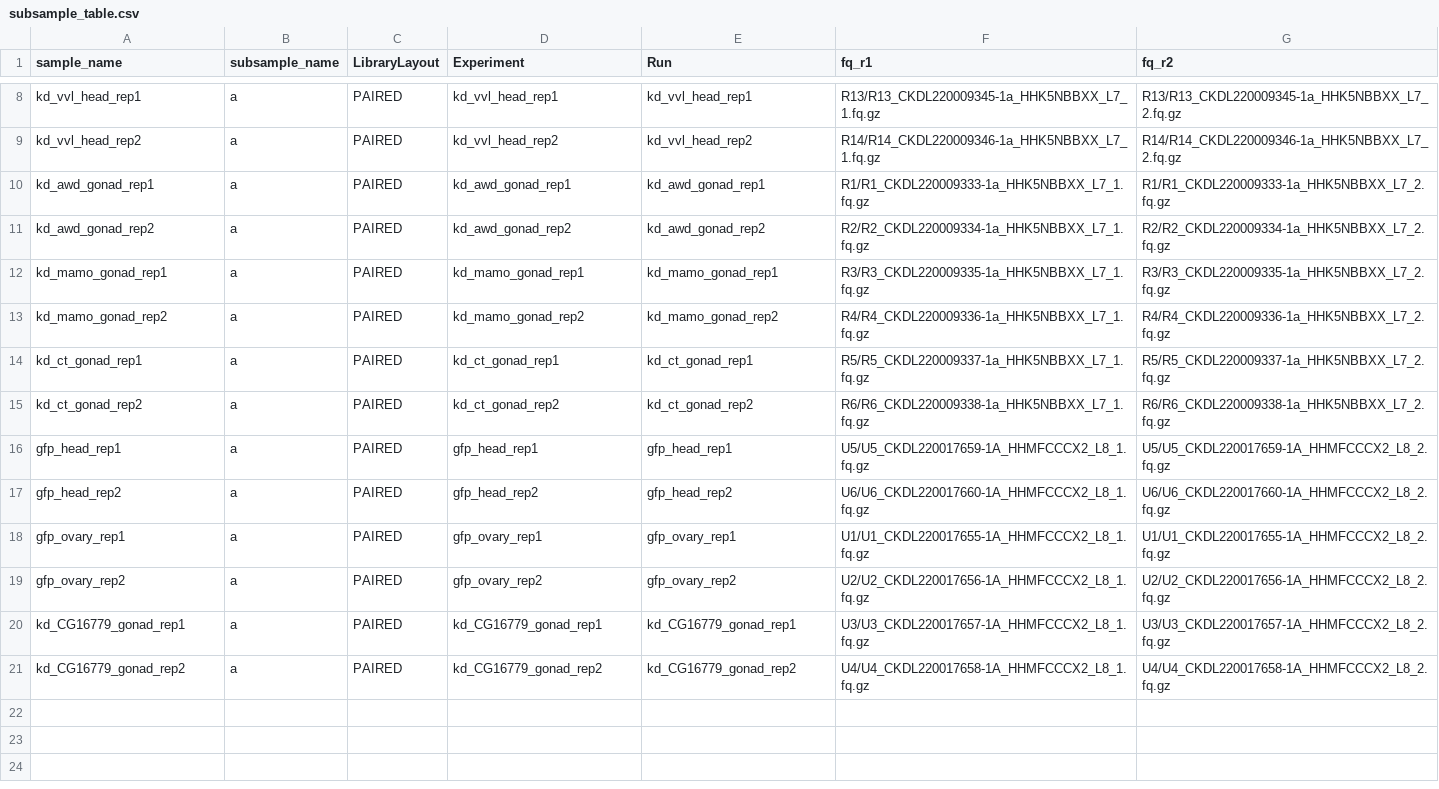
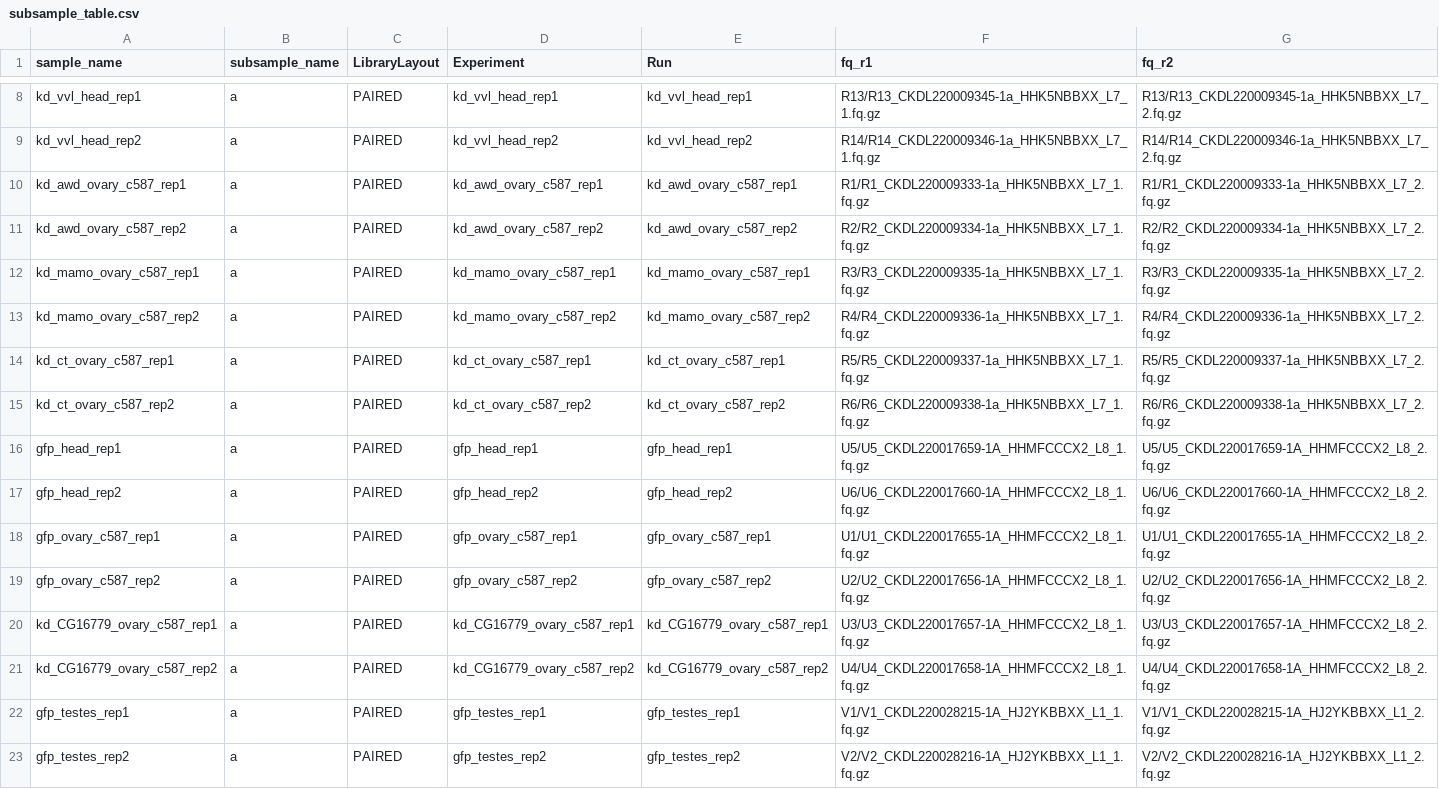
Before and after one commit to mal2017/ptera, a CSV file: subworkflows/kd_rnaseq/config/subsample_table.csv, drawn as a sheet; only a part is shown, gaps mark what is left out; the diff covers the shown part only.

```diff
--- a/subworkflows/kd_rnaseq/config/subsample_table.csv
+++ b/subworkflows/kd_rnaseq/config/subsample_table.csv
@@ -9,13 +9,15 @@ kd_vvl_head_rep1,a,PAIRED,kd_vvl_head_rep1,kd_vvl_head_rep1,R13/R13_CKDL22000934
 kd_vvl_head_rep2,a,PAIRED,kd_vvl_head_rep2,kd_vvl_head_rep2,R14/R14_CKDL220009346-1a_HHK5NBBXX_L7_1.fq.gz,R14/R14_CKDL220009346-1a_HHK5NBBXX_L7_2.fq.gz
-kd_awd_gonad_rep1,a,PAIRED,kd_awd_gonad_rep1,kd_awd_gonad_rep1,R1/R1_CKDL220009333-1a_HHK5NBBXX_L7_1.fq.gz,R1/R1_CKDL220009333-1a_HHK5NBBXX_L7_2.fq.gz
-kd_awd_gonad_rep2,a,PAIRED,kd_awd_gonad_rep2,kd_awd_gonad_rep2,R2/R2_CKDL220009334-1a_HHK5NBBXX_L7_1.fq.gz,R2/R2_CKDL220009334-1a_HHK5NBBXX_L7_2.fq.gz
-kd_mamo_gonad_rep1,a,PAIRED,kd_mamo_gonad_rep1,kd_mamo_gonad_rep1,R3/R3_CKDL220009335-1a_HHK5NBBXX_L7_1.fq.gz,R3/R3_CKDL220009335-1a_HHK5NBBXX_L7_2.fq.gz
-kd_mamo_gonad_rep2,a,PAIRED,kd_mamo_gonad_rep2,kd_mamo_gonad_rep2,R4/R4_CKDL220009336-1a_HHK5NBBXX_L7_1.fq.gz,R4/R4_CKDL220009336-1a_HHK5NBBXX_L7_2.fq.gz
-kd_ct_gonad_rep1,a,PAIRED,kd_ct_gonad_rep1,kd_ct_gonad_rep1,R5/R5_CKDL220009337-1a_HHK5NBBXX_L7_1.fq.gz,R5/R5_CKDL220009337-1a_HHK5NBBXX_L7_2.fq.gz
-kd_ct_gonad_rep2,a,PAIRED,kd_ct_gonad_rep2,kd_ct_gonad_rep2,R6/R6_CKDL220009338-1a_HHK5NBBXX_L7_1.fq.gz,R6/R6_CKDL220009338-1a_HHK5NBBXX_L7_2.fq.gz
+kd_awd_ovary_c587_rep1,a,PAIRED,kd_awd_ovary_c587_rep1,kd_awd_ovary_c587_rep1,R1/R1_CKDL220009333-1a_HHK5NBBXX_L7_1.fq.gz,R1/R1_CKDL220009333-1a_HHK5NBBXX_L7_2.fq.gz
+kd_awd_ovary_c587_rep2,a,PAIRED,kd_awd_ovary_c587_rep2,kd_awd_ovary_c587_rep2,R2/R2_CKDL220009334-1a_HHK5NBBXX_L7_1.fq.gz,R2/R2_CKDL220009334-1a_HHK5NBBXX_L7_2.fq.gz
+kd_mamo_ovary_c587_rep1,a,PAIRED,kd_mamo_ovary_c587_rep1,kd_mamo_ovary_c587_rep1,R3/R3_CKDL220009335-1a_HHK5NBBXX_L7_1.fq.gz,R3/R3_CKDL220009335-1a_HHK5NBBXX_L7_2.fq.gz
+kd_mamo_ovary_c587_rep2,a,PAIRED,kd_mamo_ovary_c587_rep2,kd_mamo_ovary_c587_rep2,R4/R4_CKDL220009336-1a_HHK5NBBXX_L7_1.fq.gz,R4/R4_CKDL220009336-1a_HHK5NBBXX_L7_2.fq.gz
+kd_ct_ovary_c587_rep1,a,PAIRED,kd_ct_ovary_c587_rep1,kd_ct_ovary_c587_rep1,R5/R5_CKDL220009337-1a_HHK5NBBXX_L7_1.fq.gz,R5/R5_CKDL220009337-1a_HHK5NBBXX_L7_2.fq.gz
+kd_ct_ovary_c587_rep2,a,PAIRED,kd_ct_ovary_c587_rep2,kd_ct_ovary_c587_rep2,R6/R6_CKDL220009338-1a_HHK5NBBXX_L7_1.fq.gz,R6/R6_CKDL220009338-1a_HHK5NBBXX_L7_2.fq.gz
 gfp_head_rep1,a,PAIRED,gfp_head_rep1,gfp_head_rep1,U5/U5_CKDL220017659-1A_HHMFCCCX2_L8_1.fq.gz,U5/U5_CKDL220017659-1A_HHMFCCCX2_L8_2.fq.gz
 gfp_head_rep2,a,PAIRED,gfp_head_rep2,gfp_head_rep2,U6/U6_CKDL220017660-1A_HHMFCCCX2_L8_1.fq.gz,U6/U6_CKDL220017660-1A_HHMFCCCX2_L8_2.fq.gz
-gfp_ovary_rep1,a,PAIRED,gfp_ovary_rep1,gfp_ovary_rep1,U1/U1_CKDL220017655-1A_HHMFCCCX2_L8_1.fq.gz,U1/U1_CKDL220017655-1A_HHMFCCCX2_L8_2.fq.gz
-gfp_ovary_rep2,a,PAIRED,gfp_ovary_rep2,gfp_ovary_rep2,U2/U2_CKDL220017656-1A_HHMFCCCX2_L8_1.fq.gz,U2/U2_CKDL220017656-1A_HHMFCCCX2_L8_2.fq.gz
-kd_CG16779_gonad_rep1,a,PAIRED,kd_CG16779_gonad_rep1,kd_CG16779_gonad_rep1,U3/U3_CKDL220017657-1A_HHMFCCCX2_L8_1.fq.gz,U3/U3_CKDL220017657-1A_HHMFCCCX2_L8_2.fq.gz
-kd_CG16779_gonad_rep2,a,PAIRED,kd_CG16779_gonad_rep2,kd_CG16779_gonad_rep2,U4/U4_CKDL220017658-1A_HHMFCCCX2_L8_1.fq.gz,U4/U4_CKDL220017658-1A_HHMFCCCX2_L8_2.fq.gz
+gfp_ovary_c587_rep1,a,PAIRED,gfp_ovary_c587_rep1,gfp_ovary_c587_rep1,U1/U1_CKDL220017655-1A_HHMFCCCX2_L8_1.fq.gz,U1/U1_CKDL220017655-1A_HHMFCCCX2_L8_2.fq.gz
+gfp_ovary_c587_rep2,a,PAIRED,gfp_ovary_c587_rep2,gfp_ovary_c587_rep2,U2/U2_CKDL220017656-1A_HHMFCCCX2_L8_1.fq.gz,U2/U2_CKDL220017656-1A_HHMFCCCX2_L8_2.fq.gz
+kd_CG16779_ovary_c587_rep1,a,PAIRED,kd_CG16779_ovary_c587_rep1,kd_CG16779_ovary_c587_rep1,U3/U3_CKDL220017657-1A_HHMFCCCX2_L8_1.fq.gz,U3/U3_CKDL220017657-1A_HHMFCCCX2_L8_2.fq.gz
+kd_CG16779_ovary_c587_rep2,a,PAIRED,kd_CG16779_ovary_c587_rep2,kd_CG16779_ovary_c587_rep2,U4/U4_CKDL220017658-1A_HHMFCCCX2_L8_1.fq.gz,U4/U4_CKDL220017658-1A_HHMFCCCX2_L8_2.fq.gz
+gfp_testes_rep1,a,PAIRED,gfp_testes_rep1,gfp_testes_rep1,V1/V1_CKDL220028215-1A_HJ2YKBBXX_L1_1.fq.gz,V1/V1_CKDL220028215-1A_HJ2YKBBXX_L1_2.fq.gz
+gfp_testes_rep2,a,PAIRED,gfp_testes_rep2,gfp_testes_rep2,V2/V2_CKDL220028216-1A_HJ2YKBBXX_L1_1.fq.gz,V2/V2_CKDL220028216-1A_HJ2YKBBXX_L1_2.fq.gz
```
Also changed, not shown: 11 added rows elsewhere in this file, subworkflows/kd_rnaseq/config/sample_table.csv, 1 other file.
